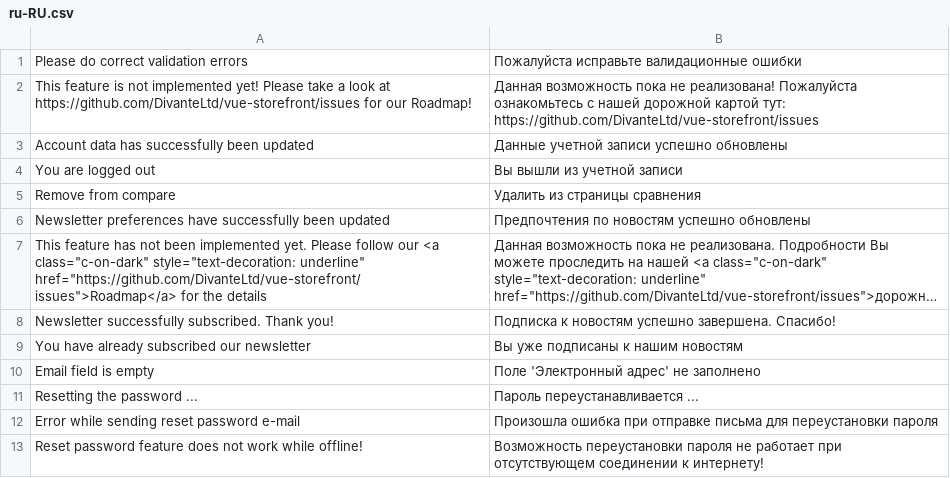
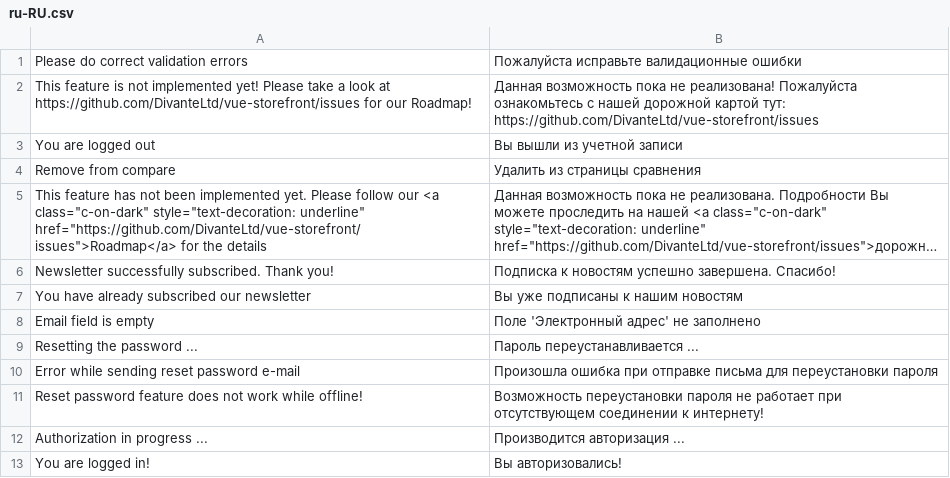
Before and after one commit to vuestorefront/vue-storefront, a CSV file: src/themes/default/resource/i18n/ru-RU.csv, drawn as a sheet; only a part is shown; the shorter side is filled out with more unchanged rows; long unchanged cells end in …; the diff names each change by its address in the sheet, - before the commit and + after, or states it on an @@ line.

```diff
--- a/src/themes/default/resource/i18n/ru-RU.csv
+++ b/src/themes/default/resource/i18n/ru-RU.csv
-row 3: Account data has successfully been updated | Данные учетной записи успешно обновлены
-row 6: Newsletter preferences have successfully been updated | Предпочтения по новостям успешно обновлены
```
Also changed, not shown: src/themes/default/resource/i18n/de-DE.csv, src/themes/default/resource/i18n/es-ES.csv, 7 other files.
